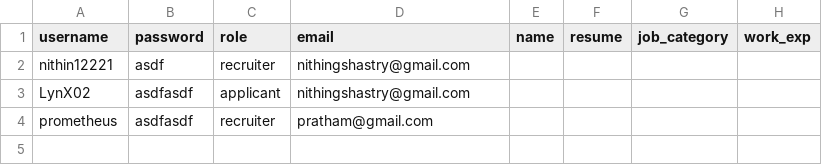
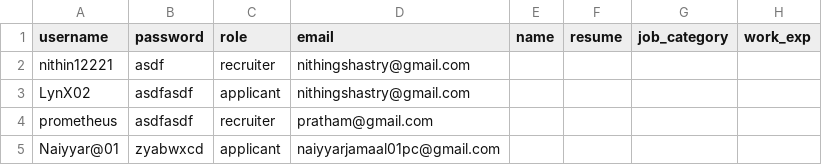
Before and after one commit to nithin290/resume_screening_coporate_hub, a CSV file: assets/users.csv, drawn as a sheet.

```diff
--- a/assets/users.csv
+++ b/assets/users.csv
@@ -4 +4,2 @@ LynX02,asdfasdf,applicant,nithingshastry@gmail.com,,,,
 prometheus,asdfasdf,recruiter,pratham@gmail.com,,,,
+Naiyyar@01,zyabwxcd,applicant,naiyyarjamaal01pc@gmail.com,,,,
```
Also changed, not shown: 15 other files.
